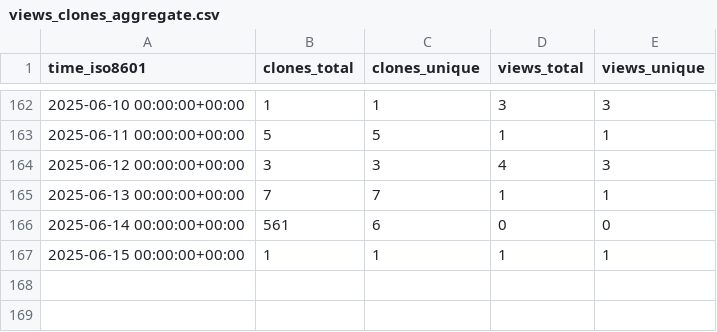
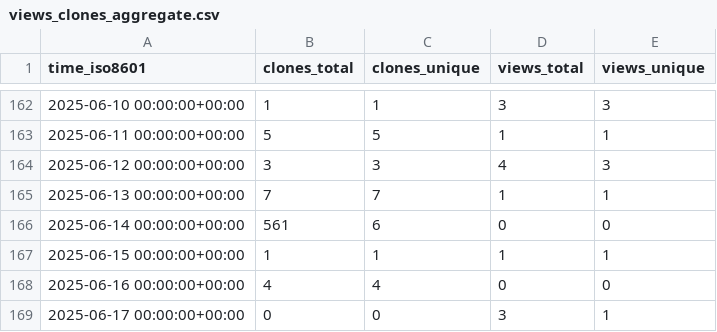
Before and after one commit to MLDataAnalytics/pNet, a CSV file: MLDataAnalytics/pNet/ghrs-data/views_clones_aggregate.csv, drawn as a sheet; only a part is shown, gaps mark what is left out; the diff names each change by its address in the sheet, - before the commit and + after, or states it on an @@ line.

```diff
--- a/MLDataAnalytics/pNet/ghrs-data/views_clones_aggregate.csv
+++ b/MLDataAnalytics/pNet/ghrs-data/views_clones_aggregate.csv
+row 168: 2025-06-16 00:00:00+00:00 | 4 | 4 | 0 | 0
+row 169: 2025-06-17 00:00:00+00:00 | 0 | 0 | 3 | 1
```
Also changed, not shown: 1 other file.
